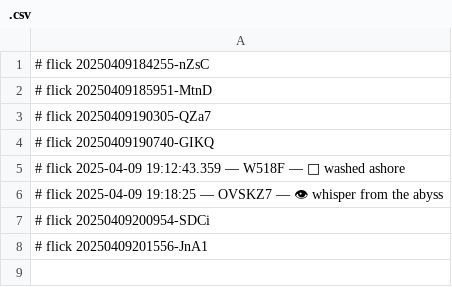
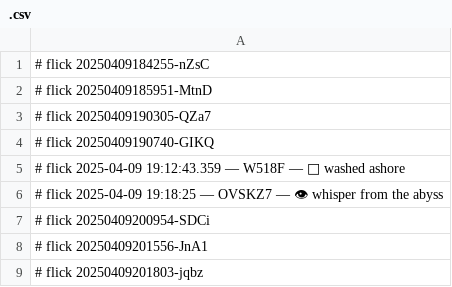
Before and after one commit to abikesa/shill, a CSV file: dolce/.csv, drawn as a sheet.

Commit message:
🌱 flicked dolce/.csv

```diff
--- a/dolce/.csv
+++ b/dolce/.csv
@@ -8 +8,2 @@
 # flick 20250409201556-JnA1
+# flick 20250409201803-jqbz
```
